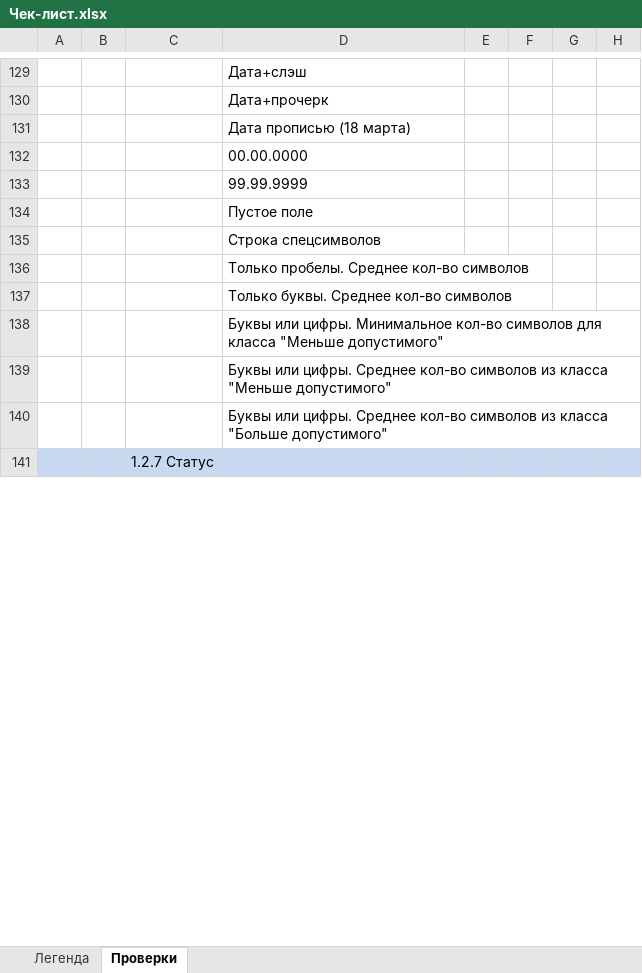
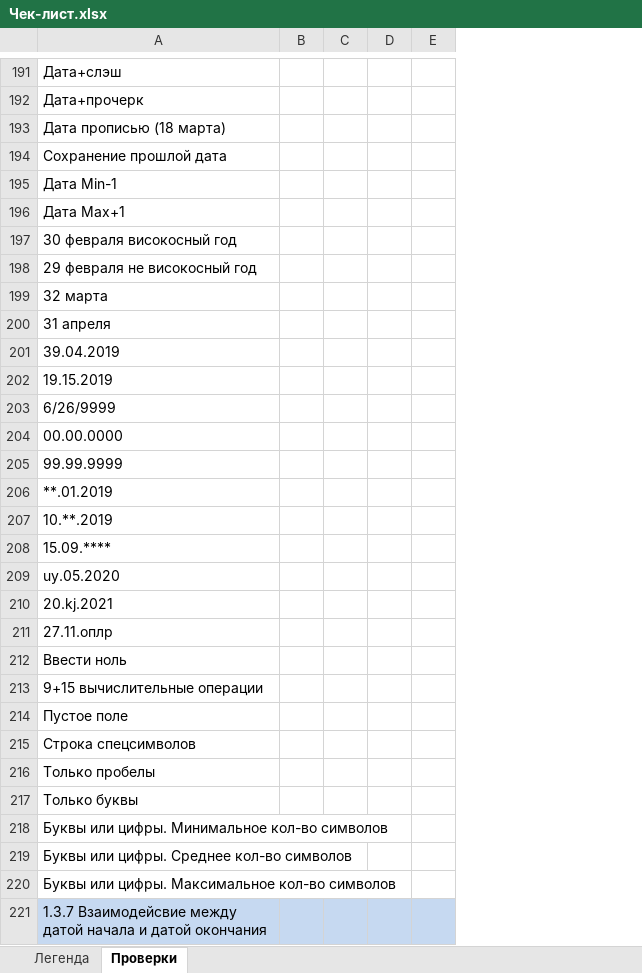
Before and after one commit to Svkarpova/Qulix_studying, an Excel workbook: Чек-лист.xlsx, sheet Проверки, drawn as a sheet; only a part is shown, gaps mark what is left out; values as stored, in another font and other column widths than the file's, no borders; removed rows and columns are numbered as before the commit, all else as after; the diff covers the shown part only; the diff names each change by its address in the sheet, - before the commit and + after, or states it on an @@ line.

```diff
--- a/Чек-лист.xlsx (sheet Проверки)
+++ b/Чек-лист.xlsx (sheet Проверки)
-column A, empty
-column B, empty
-column C, row 141: 1.2.7 Статус
+row 194: Сохранение прошлой дата
+row 195: Дата Min-1
+row 196: Дата Max+1
@@ row 119 moved to row 197: 30 февраля високосный год @@
@@ row 121 moved to row 198: 29 февраля не високосный год @@
@@ row 123 moved to row 199: 32 марта @@
@@ row 125 moved to row 200: 31 апреля @@
+row 201: 39.04.2019
+row 202: 19.15.2019
+row 203: 6/26/9999
+row 206: **.01.2019
+row 207: 10.**.2019
+row 208: 15.09.****
+row 209: uy.05.2020
+row 210: 20.kj.2021
+row 211: 27.11.оплр
+row 212: Ввести ноль
+row 213: 9+15 вычислительные операции
-A216: Только пробелы. Среднее кол-во символов
+A216: Только пробелы
-A217: Только буквы. Среднее кол-во символов
+A217: Только буквы
-A218: …кол-во символов для класса "Меньше допустимого"
+A218: …кол-во символов
-A219: …кол-во символов из класса "Меньше допустимого"
+A219: …кол-во символов
-A220: …или цифры. Среднее кол-во символов из класса "Больше допустимого"
+A220: …или цифры. Максимальное кол-во символов
-A221: (empty)
+A221: 1.3.7 Взаимодейсвие между датой начала и датой окончания
```
Also changed, not shown: 121 added rows, 33 removed rows, 5 moved rows, 61 edited cells and cell formats elsewhere in this sheet.
